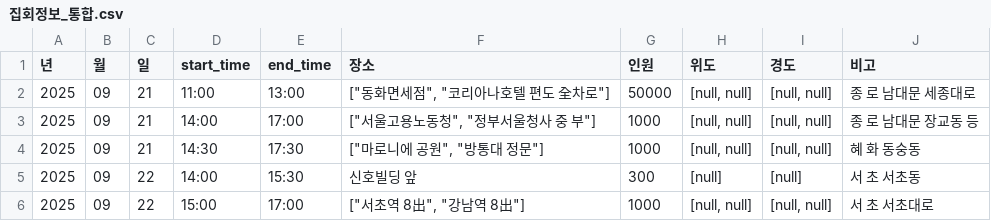
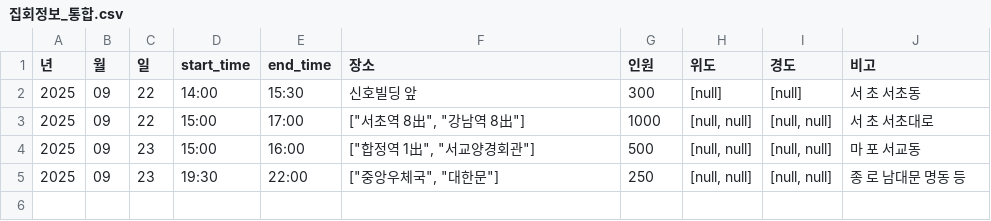
Before and after one commit to MinhaKim02/protest-crawling-database, a CSV file: data/집회정보_통합.csv, drawn as a sheet; removed rows and columns are numbered as before the commit, all else as after; the diff names each change by its address in the sheet, - before the commit and + after, or states it on an @@ line.

```diff
--- a/data/집회정보_통합.csv
+++ b/data/집회정보_통합.csv
-row 2: 2025 | 09 | 21 | 11:00 | 13:00 | ["동화면세점", "코리아나호텔 편도 全차로"] | 50000 | [null, null] | [null, null] | 종 로 남대문 세종대로
-row 3: 2025 | 09 | 21 | 14:00 | 17:00 | ["서울고용노동청", "정부서울청사 중 부"] | 1000 | [null, null] | [null, null] | 종 로 남대문 장교동 등
-row 4: 2025 | 09 | 21 | 14:30 | 17:30 | ["마로니에 공원", "방통대 정문"] | 1000 | [null, null] | [null, null] | 혜 화 동숭동
+row 4: 2025 | 09 | 23 | 15:00 | 16:00 | ["합정역 1出", "서교양경회관"] | 500 | [null, null] | [null, null] | 마 포 서교동
+row 5: 2025 | 09 | 23 | 19:30 | 22:00 | ["중앙우체국", "대한문"] | 250 | [null, null] | [null, null] | 종 로 남대문 명동 등
```
Also changed, not shown: 1 other file.
